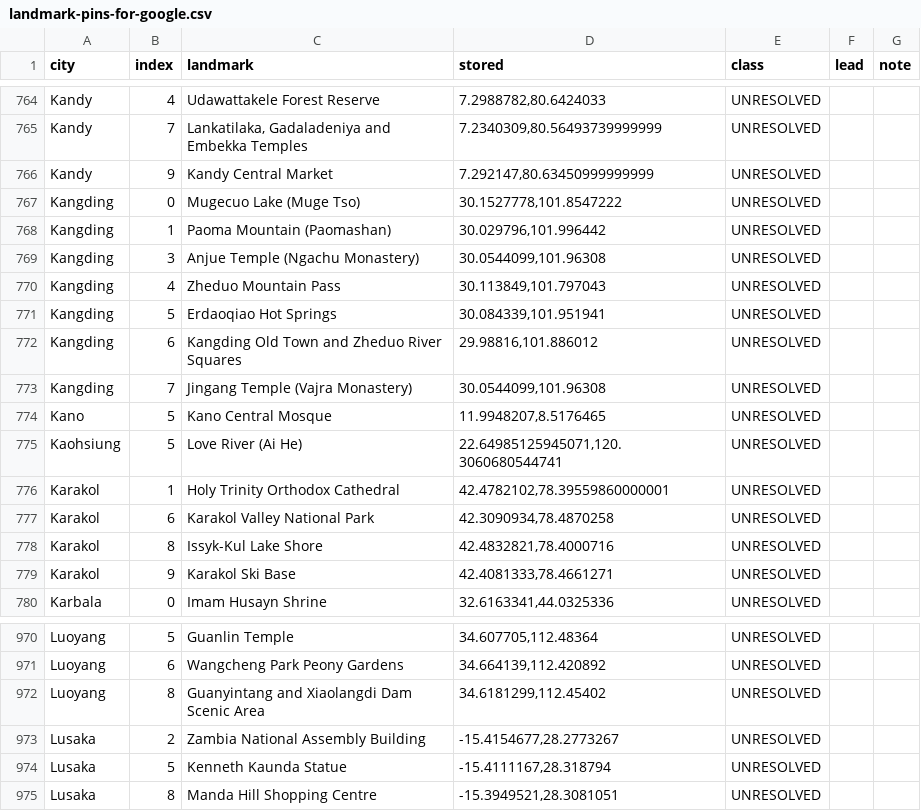
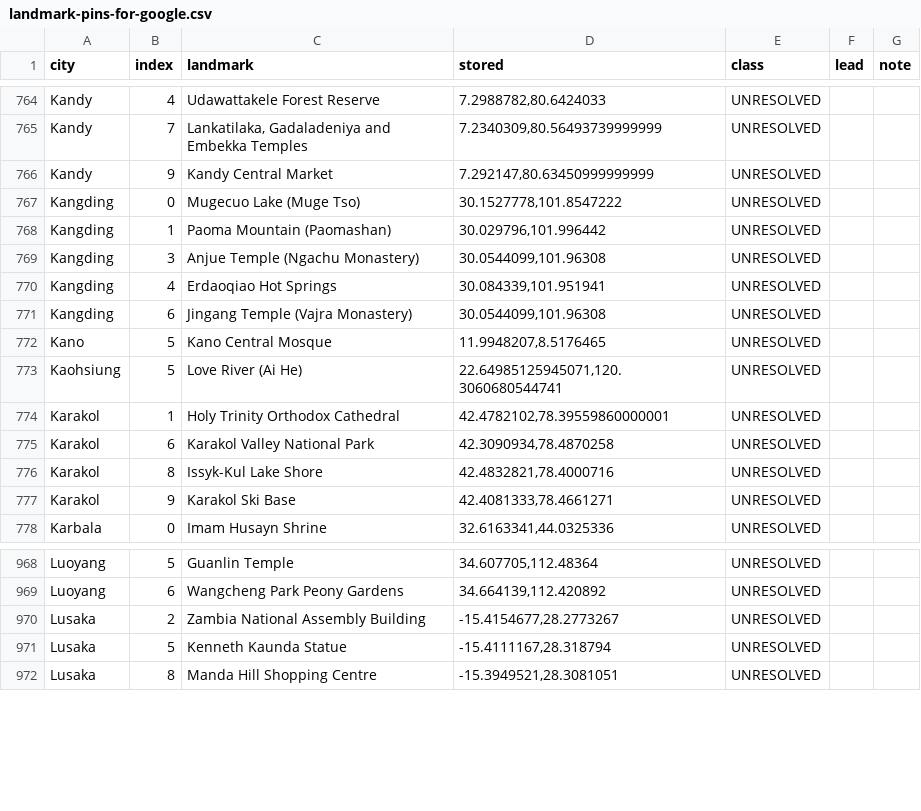
Before and after one commit to scjwolin57/Never-Roam-Alone, a CSV file: _needs-attention/landmark-pins-for-google.csv, drawn as a sheet; only a part is shown, gaps mark what is left out.

```diff
--- a/_needs-attention/landmark-pins-for-google.csv
+++ b/_needs-attention/landmark-pins-for-google.csv
@@ -769,6 +769,4 @@ Kangding,1,Paoma Mountain (Paomashan),"30.029796,101.996442",UNRESOLVED,,
 Kangding,3,Anjue Temple (Ngachu Monastery),"30.0544099,101.96308",UNRESOLVED,,
-Kangding,4,Zheduo Mountain Pass,"30.113849,101.797043",UNRESOLVED,,
-Kangding,5,Erdaoqiao Hot Springs,"30.084339,101.951941",UNRESOLVED,,
-Kangding,6,Kangding Old Town and Zheduo River Squares,"29.98816,101.886012",UNRESOLVED,,
-Kangding,7,Jingang Temple (Vajra Monastery),"30.0544099,101.96308",UNRESOLVED,,
+Kangding,4,Erdaoqiao Hot Springs,"30.084339,101.951941",UNRESOLVED,,
+Kangding,6,Jingang Temple (Vajra Monastery),"30.0544099,101.96308",UNRESOLVED,,
 Kano,5,Kano Central Mosque,"11.9948207,8.5176465",UNRESOLVED,,
@@ -971,3 +969,2 @@ Luoyang,5,Guanlin Temple,"34.607705,112.48364",UNRESOLVED,,
 Luoyang,6,Wangcheng Park Peony Gardens,"34.664139,112.420892",UNRESOLVED,,
-Luoyang,8,Guanyintang and Xiaolangdi Dam Scenic Area,"34.6181299,112.45402",UNRESOLVED,,
 Lusaka,2,Zambia National Assembly Building,"-15.4154677,28.2773267",UNRESOLVED,,
```
Also changed, not shown: _needs-attention/china-unverified-landmarks-2026-10-14.csv, 28 other files.
